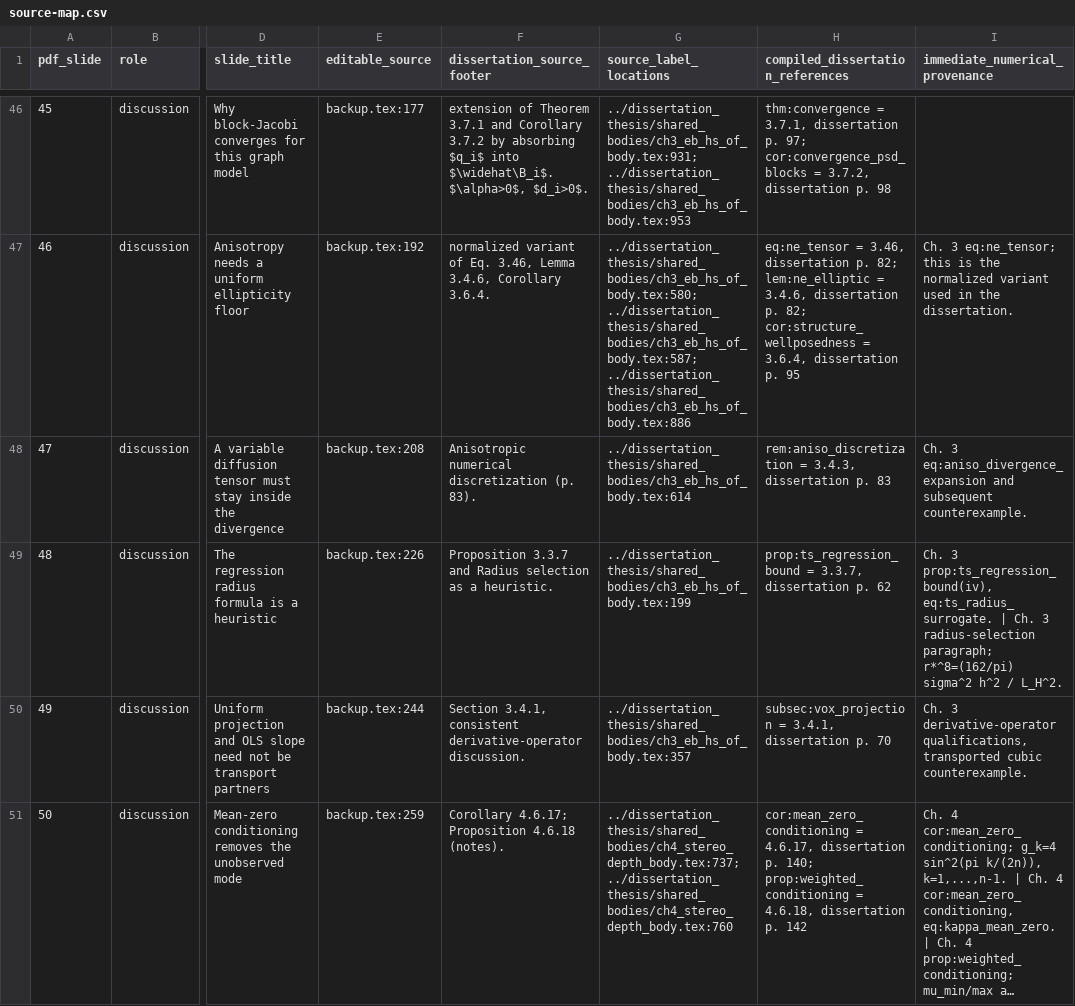
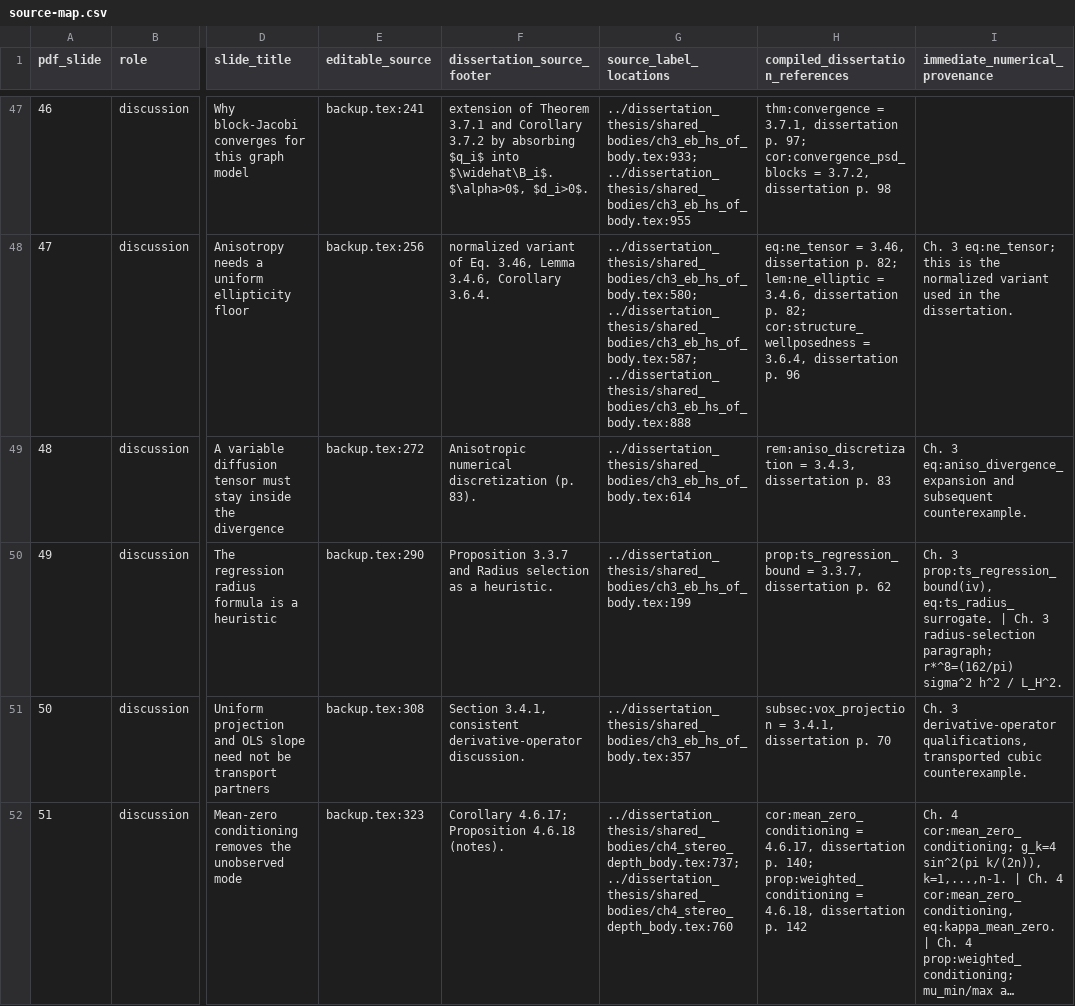
Before and after one commit to 8248902/dissertation_defense, a CSV file: source-map.csv, drawn as a sheet; only a part is shown, gaps mark what is left out; long unchanged cells end in …; addresses are those after the commit; the diff covers the shown part only; the diff names each change by its address in the sheet, - before the commit and + after, or states it on an @@ line.

Commit message:
additional backup slides

```diff
--- a/source-map.csv
+++ b/source-map.csv
@@ column A (pdf_slide) renumbered between rows 28 and 98 @@
-E47 (editable_source): backup.tex:177
+E47 (editable_source): backup.tex:241
-G47 (source_label_locations): ../dissertation_thesis/shared_bodies/ch3_eb_hs_of_body.tex:931; ../dissertation_thesis/shared_bodies/ch3_eb_hs_of_body.tex:953
+G47 (source_label_locations): ../dissertation_thesis/shared_bodies/ch3_eb_hs_of_body.tex:933; ../dissertation_thesis/shared_bodies/ch3_eb_hs_of_body.tex:955
-E48 (editable_source): backup.tex:192
+E48 (editable_source): backup.tex:256
-G48 (source_label_locations): ../dissertation_thesis/shared_bodies/ch3_eb_hs_of_body.tex:580; ../dissertation_thesis/shared_bodies/ch3_eb_hs_of_body.tex:587; ../dissertation_thesis/shared_bodies/ch3_eb_hs_of_body.tex:886
+G48 (source_label_locations): ../dissertation_thesis/shared_bodies/ch3_eb_hs_of_body.tex:580; ../dissertation_thesis/shared_bodies/ch3_eb_hs_of_body.tex:587; ../dissertation_thesis/shared_bodies/ch3_eb_hs_of_body.tex:888
-H48 (compiled_dissertation_references): …dissertation p. 95
+H48 (compiled_dissertation_references): …dissertation p. 96
-E49 (editable_source): backup.tex:208
+E49 (editable_source): backup.tex:272
-E50 (editable_source): backup.tex:226
+E50 (editable_source): backup.tex:290
-E51 (editable_source): backup.tex:244
+E51 (editable_source): backup.tex:308
-E52 (editable_source): backup.tex:259
+E52 (editable_source): backup.tex:323
```
Also changed, not shown: 6 added rows, 2 removed rows and 88 edited cells elsewhere in this file, anki/defense-oral.tsv, 24 other files.
